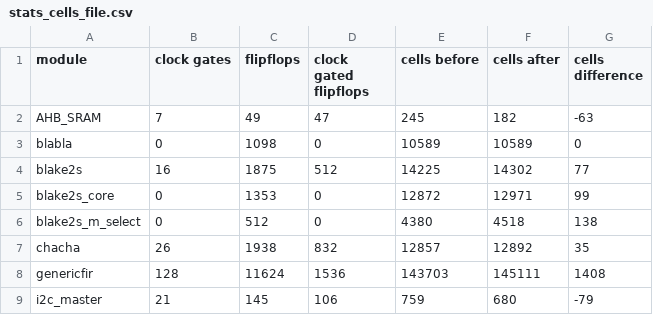
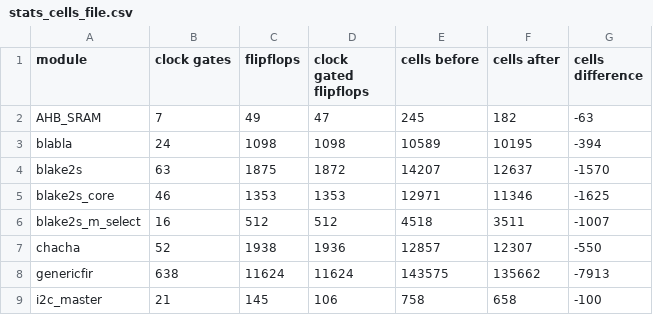
Before and after one commit to AUCOHL/Lighter, a CSV file: report_power/stats/stats_cells_file.csv, drawn as a sheet; only a part is shown; the diff covers the shown part only.

```diff
--- a/report_power/stats/stats_cells_file.csv
+++ b/report_power/stats/stats_cells_file.csv
@@ -2,8 +2,8 @@ module,clock gates,flipflops,clock gated flipflops,cells before,cells after,cell
 AHB_SRAM,       7,      49,      47,     245,     182,-63
-blabla,       0,    1098,       0,   10589,   10589,0
-blake2s,      16,    1875,     512,   14225,   14302,77
-blake2s_core,       0,    1353,       0,   12872,   12971,99
-blake2s_m_select,       0,     512,       0,    4380,    4518,138
-chacha,      26,    1938,     832,   12857,   12892,35
-genericfir,     128,   11624,    1536,  143703,  145111,1408
-i2c_master,      21,     145,     106,     759,     680,-79
+blabla,      24,    1098,    1098,   10589,   10195,-394
+blake2s,      63,    1875,    1872,   14207,   12637,-1570
+blake2s_core,      46,    1353,    1353,   12971,   11346,-1625
+blake2s_m_select,      16,     512,     512,    4518,    3511,-1007
+chacha,      52,    1938,    1936,   12857,   12307,-550
+genericfir,     638,   11624,   11624,  143575,  135662,-7913
+i2c_master,      21,     145,     106,     758,     658,-100
```
Also changed, not shown: 1 removed row and 37 edited cells elsewhere in this file, report_power/stats/stats_file.csv, stats/benchmarks.csv, 6 other files.
